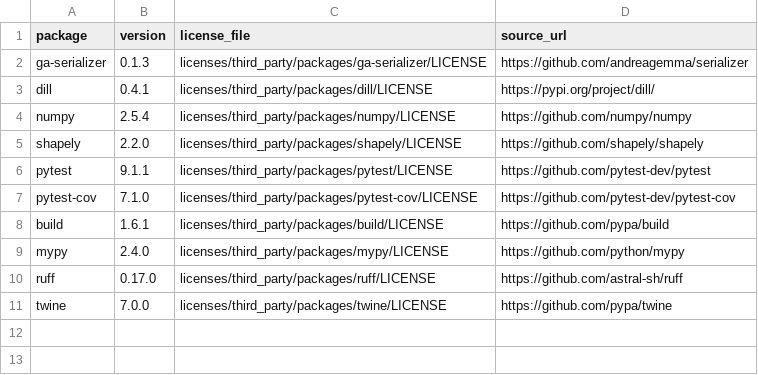
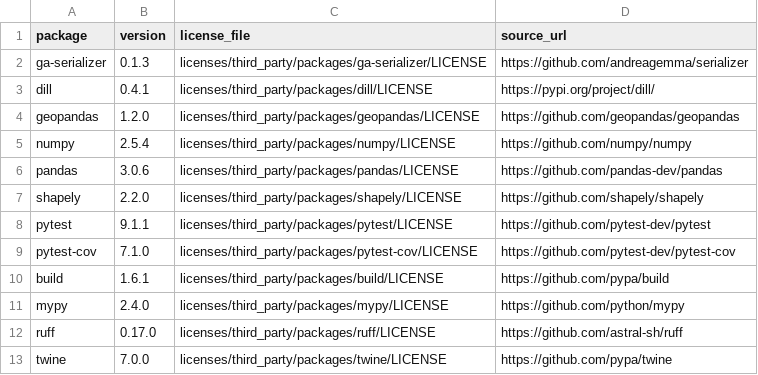
Before and after one commit to andreagemma/graph, a TSV file: licenses/third_party/summary.tsv, drawn as a sheet; the diff names each change by its address in the sheet, - before the commit and + after, or states it on an @@ line.

Commit message:
feat: update changelog for version 0.1.8, add runtime dependencies for pandas and GeoPandas, and include license texts

```diff
--- a/licenses/third_party/summary.tsv
+++ b/licenses/third_party/summary.tsv
+row 4: geopandas | 1.2.0 | licenses/third_party/packages/geopandas/LICENSE | https://github.com/geopandas/geopandas
+row 6: pandas | 3.0.6 | licenses/third_party/packages/pandas/LICENSE | https://github.com/pandas-dev/pandas
```
Also changed, not shown: 8 other files.
